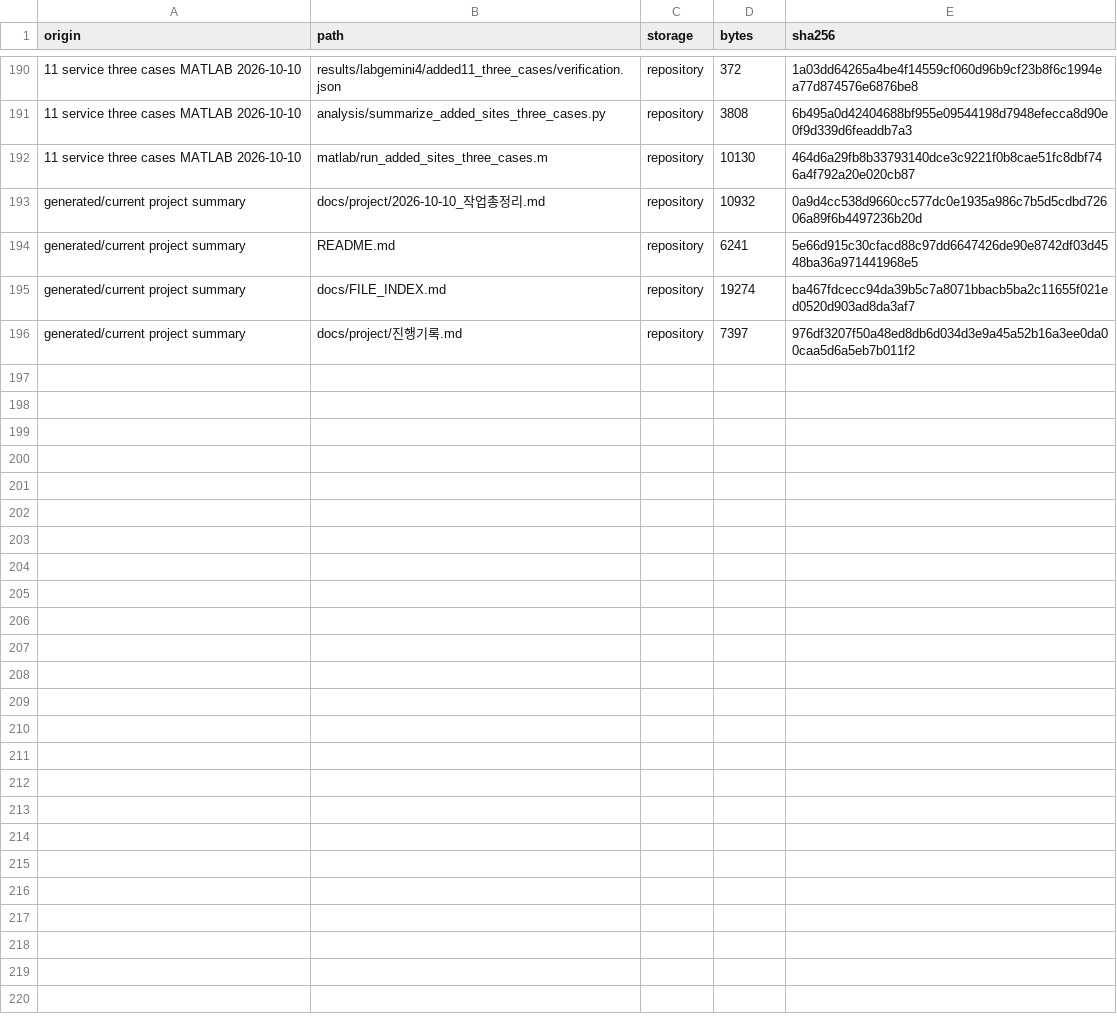
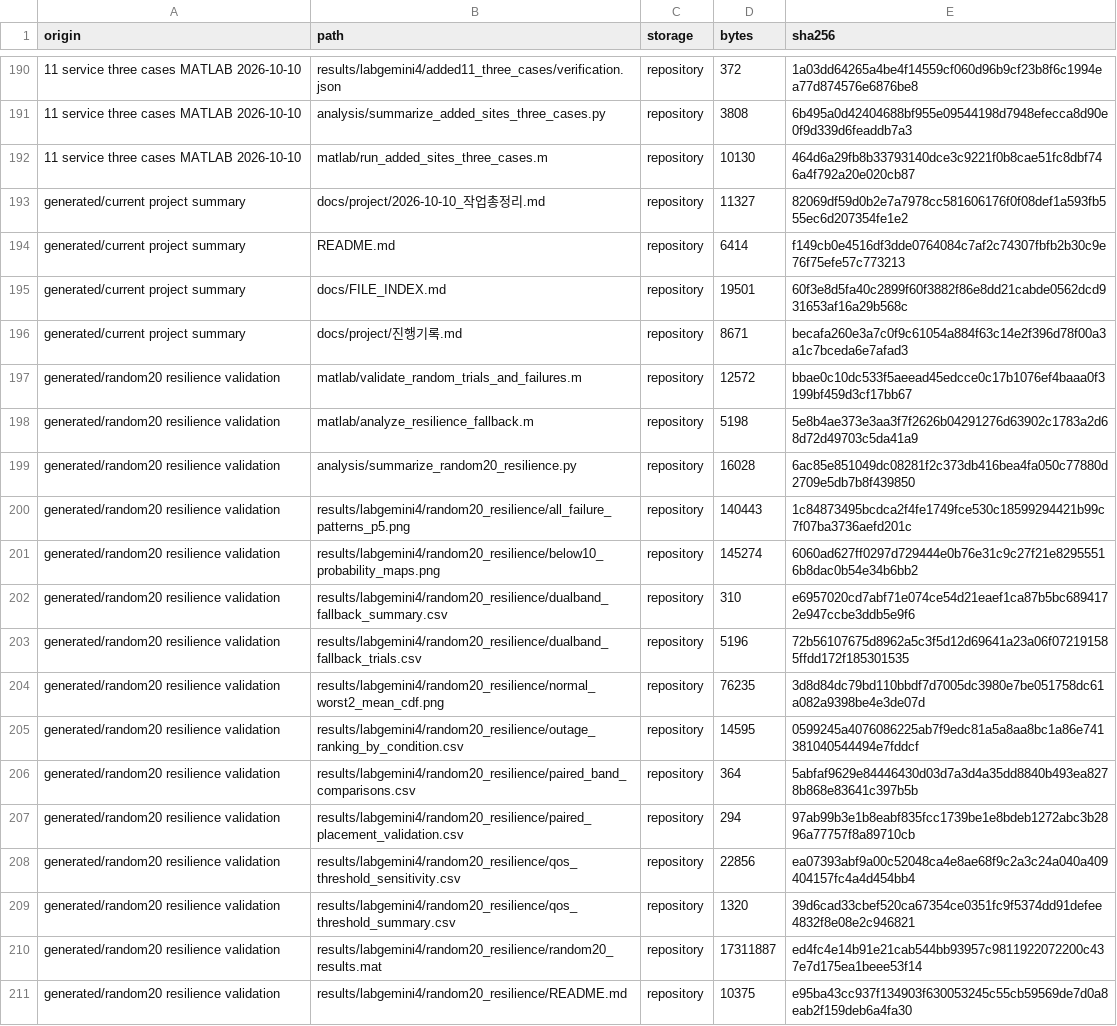
Before and after one commit to 20261123/research-lab-intern, a CSV file: data/file_manifest.csv, drawn as a sheet; only a part is shown, gaps mark what is left out; the diff covers the shown part only; the diff names each change by its address in the sheet, - before the commit and + after, or states it on an @@ line.

```diff
--- a/data/file_manifest.csv
+++ b/data/file_manifest.csv
-D193 (bytes): 10932
+D193 (bytes): 11327
-E193 (sha256): 0a9d4cc538d9660cc577dc0e1935a986c7b5d5cdbd72606a89f6b4497236b20d
+E193 (sha256): 82069df59d0b2e7a7978cc581606176f0f08def1a593fb555ec6d207354fe1e2
-D194 (bytes): 6241
+D194 (bytes): 6414
-E194 (sha256): 5e66d915c30cfacd88c97dd6647426de90e8742df03d4548ba36a971441968e5
+E194 (sha256): f149cb0e4516df3dde0764084c7af2c74307fbfb2b30c9e76f75efe57c773213
-D195 (bytes): 19274
+D195 (bytes): 19501
-E195 (sha256): ba467fdcecc94da39b5c7a8071bbacb5ba2c11655f021ed0520d903ad8da3af7
+E195 (sha256): 60f3e8d5fa40c2899f60f3882f86e8dd21cabde0562dcd931653af16a29b568c
-D196 (bytes): 7397
+D196 (bytes): 8671
-E196 (sha256): 976df3207f50a48ed8db6d034d3e9a45a52b16a3ee0da00caa5d6a5eb7b011f2
+E196 (sha256): becafa260e3a7c0f9c61054a884f63c14e2f396d78f00a3a1c7bceda6e7afad3
+row 197: generated/random20 resilience validation | matlab/validate_random_trials_and_failures.m | repository | 12572 | bbae0c10dc533f5aeead45edcce0c17b1076ef4baaa0f3199bf459d3cf17bb67
+row 198: generated/random20 resilience validation | matlab/analyze_resilience_fallback.m | repository | 5198 | 5e8b4ae373e3aa3f7f2626b04291276d63902c1783a2d68d72d49703c5da41a9
+row 199: generated/random20 resilience validation | analysis/summarize_random20_resilience.py | repository | 16028 | 6ac85e851049dc08281f2c373db416bea4fa050c77880d2709e5db7b8f439850
+row 200: generated/random20 resilience validation | results/labgemini4/random20_resilience/all_failure_patterns_p5.png | repository | 140443 | 1c84873495bcdca2f4fe1749fce530c18599294421b99c7f07ba3736aefd201c
+row 201: generated/random20 resilience validation | results/labgemini4/random20_resilience/below10_probability_maps.png | repository | 145274 | 6060ad627ff0297d729444e0b76e31c9c27f21e82955516b8dac0b54e34b6bb2
+row 202: generated/random20 resilience validation | results/labgemini4/random20_resilience/dualband_fallback_summary.csv | repository | 310 | e6957020cd7abf71e074ce54d21eaef1ca87b5bc6894172e947ccbe3ddb5e9f6
+row 203: generated/random20 resilience validation | results/labgemini4/random20_resilience/dualband_fallback_trials.csv | repository | 5196 | 72b56107675d8962a5c3f5d12d69641a23a06f072191585ffdd172f185301535
+row 204: generated/random20 resilience validation | results/labgemini4/random20_resilience/normal_worst2_mean_cdf.png | repository | 76235 | 3d8d84dc79bd110bbdf7d7005dc3980e7be051758dc61a082a9398be4e3de07d
+row 205: generated/random20 resilience validation | results/labgemini4/random20_resilience/outage_ranking_by_condition.csv | repository | 14595 | 0599245a4076086225ab7f9edc81a5a8aa8bc1a86e741381040544494e7fddcf
+row 206: generated/random20 resilience validation | results/labgemini4/random20_resilience/paired_band_comparisons.csv | repository | 364 | 5abfaf9629e84446430d03d7a3d4a35dd8840b493ea8278b868e83641c397b5b
+row 207: generated/random20 resilience validation | results/labgemini4/random20_resilience/paired_placement_validation.csv | repository | 294 | 97ab99b3e1b8eabf835fcc1739be1e8bdeb1272abc3b2896a77757f8a89710cb
+row 208: generated/random20 resilience validation | results/labgemini4/random20_resilience/qos_threshold_sensitivity.csv | repository | 22856 | ea07393abf9a00c52048ca4e8ae68f9c2a3c24a040a409404157fc4a4d454bb4
+row 209: generated/random20 resilience validation | results/labgemini4/random20_resilience/qos_threshold_summary.csv | repository | 1320 | 39d6cad33cbef520ca67354ce0351fc9f5374dd91defee4832f8e08e2c946821
+row 210: generated/random20 resilience validation | results/labgemini4/random20_resilience/random20_results.mat | repository | 17311887 | ed4fc4e14b91e21cab544bb93957c9811922072200c437e7d175ea1beee53f14
+row 211: generated/random20 resilience validation | results/labgemini4/random20_resilience/README.md | repository | 10375 | e95ba43cc937f134903f630053245c55cb59569de7d0a8eab2f159deb6a4fa30
```
Also changed, not shown: 14 added rows elsewhere in this file, 33 other files.
